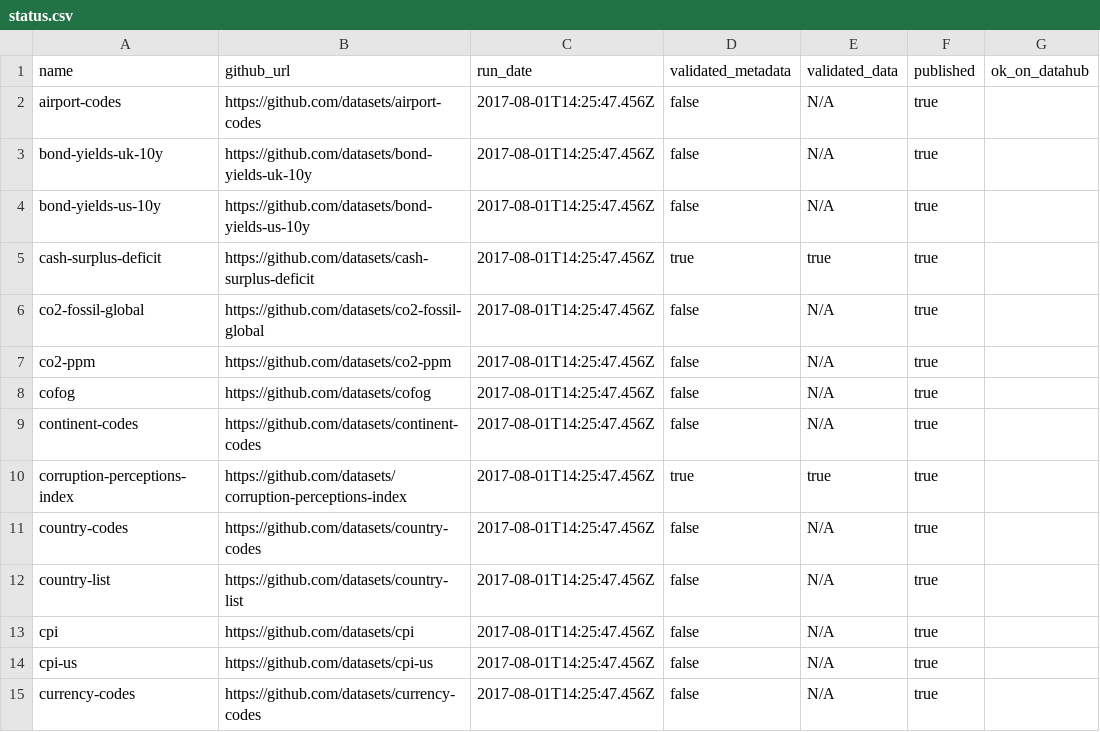
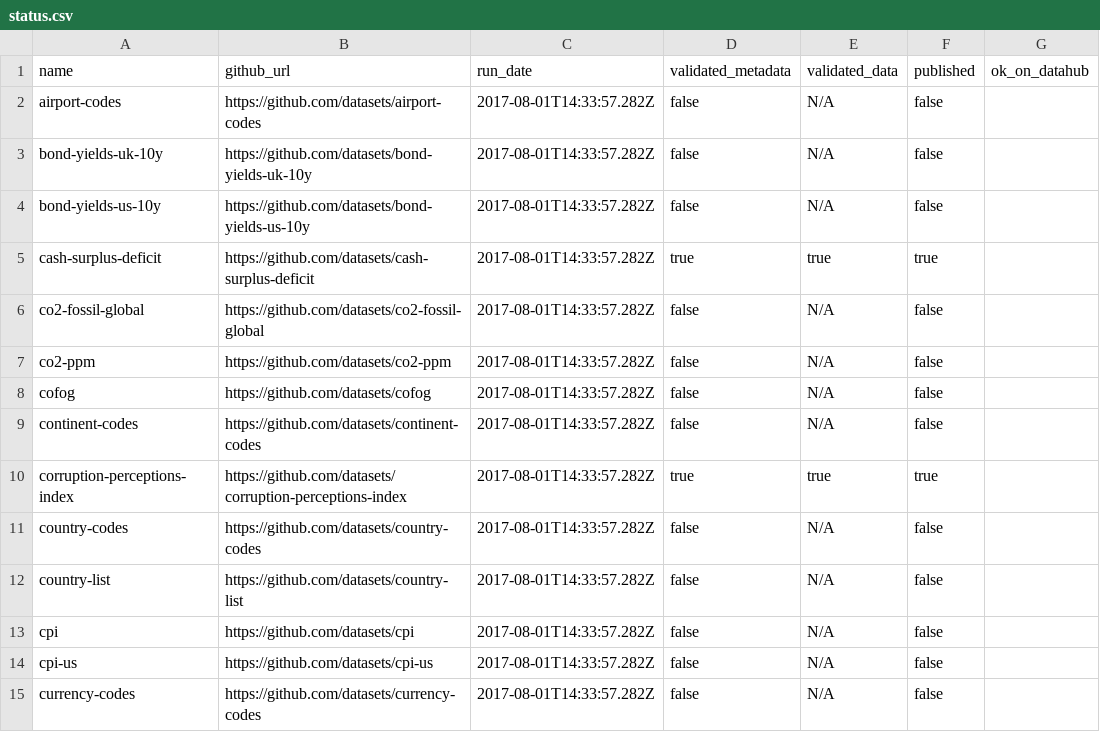
Before and after one commit to datopian/core-datasets-tools, a CSV file: status.csv, drawn as a sheet; only a part is shown; the diff covers the shown part only; the diff names each change by its address in the sheet, - before the commit and + after, or states it on an @@ line.

Commit message:
[push][xs]: updated published status after validation against the latest schema

```diff
--- a/status.csv
+++ b/status.csv
-C2:C15 (run_date): 2017-08-01T14:25:47.456Z
+C2:C15 (run_date): 2017-08-01T14:33:57.282Z
-F2:F4 (published): true
+F2:F4 (published): false
-F6:F9 (published): true
+F6:F9 (published): false
-F11:F15 (published): true
+F11:F15 (published): false
```
Also changed, not shown: 83 edited cells elsewhere in this file.
